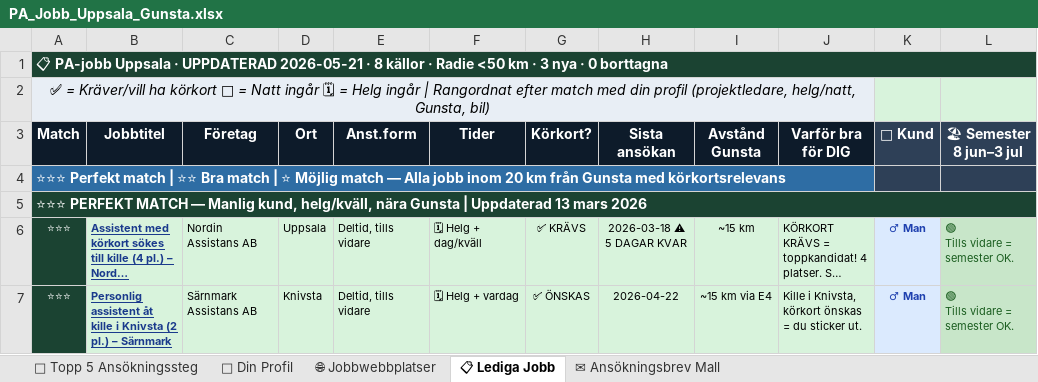
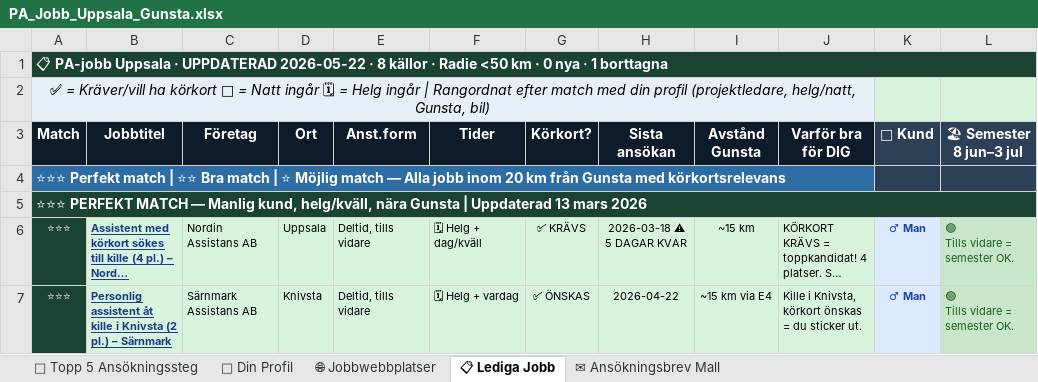
Before and after one commit to BorisTeuks/pa-jobb-uppsala, an Excel workbook: PA_Jobb_Uppsala_Gunsta.xlsx, sheet 📋 Lediga Jobb, drawn as a sheet; only a part is shown; long unchanged cells end in …; values as stored, in another font and other column widths than the file's, no borders; the diff names each change by its address in the sheet, - before the commit and + after, or states it on an @@ line.

Commit message:
Auto: PA-jobb uppdatering 2026-05-22

```diff
--- a/PA_Jobb_Uppsala_Gunsta.xlsx (sheet 📋 Lediga Jobb)
+++ b/PA_Jobb_Uppsala_Gunsta.xlsx (sheet 📋 Lediga Jobb)
-A1 (Match): …· UPPDATERAD 2026-05-21 · 8 källor · Radie <50 km · 3 nya · 0 borttagna
+A1 (Match): …· UPPDATERAD 2026-05-22 · 8 källor · Radie <50 km · 0 nya · 1 borttagna
```
Also changed, not shown: 2 other files.
